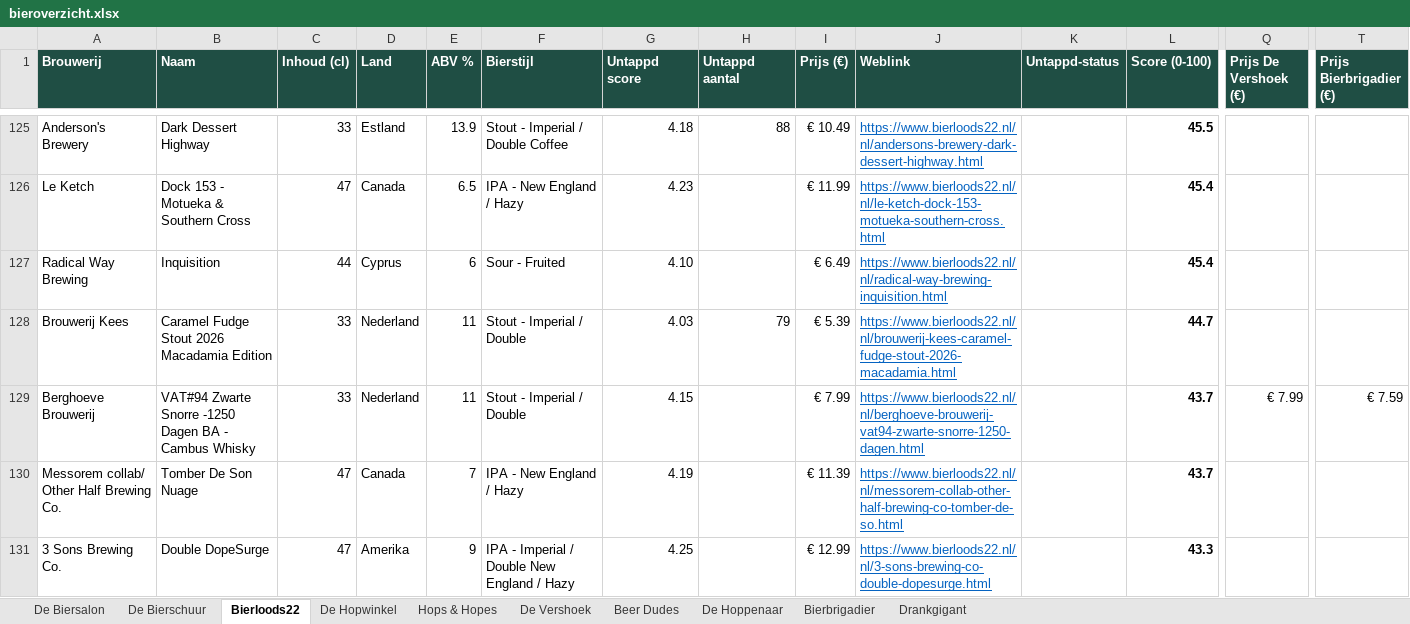
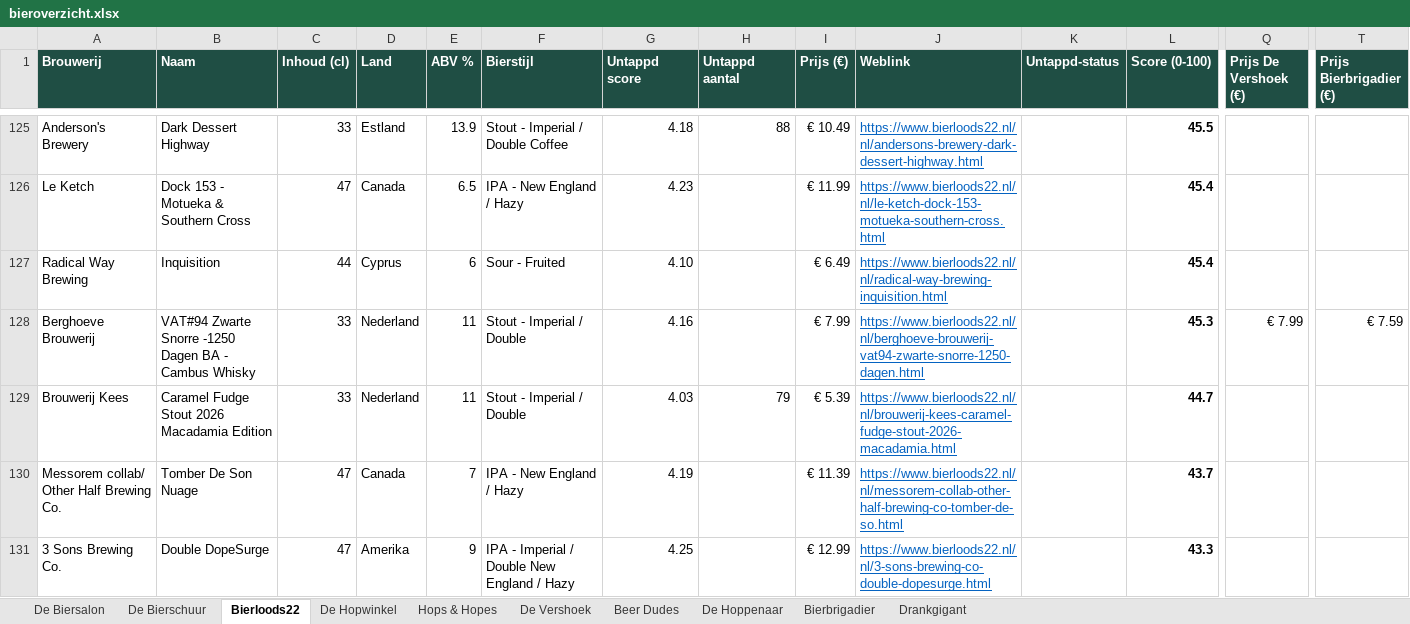
Before and after one commit to RdG-Bier/DeBierScraper, an Excel workbook: docs/bieroverzicht.xlsx, sheet Bierloods22, drawn as a sheet; only a part is shown, gaps mark what is left out; values as stored, in another font and other column widths than the file's, no borders; conditional formats not drawn; removed rows and columns are numbered as before the commit, all else as after; rows hold the shown columns only; the diff names each change by its address in the sheet, - before the commit and + after, or states it on an @@ line.

```diff
--- a/docs/bieroverzicht.xlsx (sheet Bierloods22)
+++ b/docs/bieroverzicht.xlsx (sheet Bierloods22)
+row 128: Berghoeve Brouwerij | VAT#94 Zwarte Snorre -1250 Dagen BA - Cambus Whisky | 33 | Nederland | 11 | Stout - Imperial / Double | 4.16 |  | € 7.99 | https://www.bierloods22.nl/nl/berghoeve-brouwerij-vat94-zwarte-snorre-1250-dagen.html |  | 45.3 | € 7.99 | € 7.59
-row 129: Berghoeve Brouwerij | VAT#94 Zwarte Snorre -1250 Dagen BA - Cambus Whisky | 33 | Nederland | 11 | Stout - Imperial / Double | 4.15 |  | € 7.99 | https://www.bierloods22.nl/nl/berghoeve-brouwerij-vat94-zwarte-snorre-1250-dagen.html |  | 43.7 | € 7.99 | € 7.59
```
Also changed, not shown: sheet De Hopwinkel, 17 other files.
